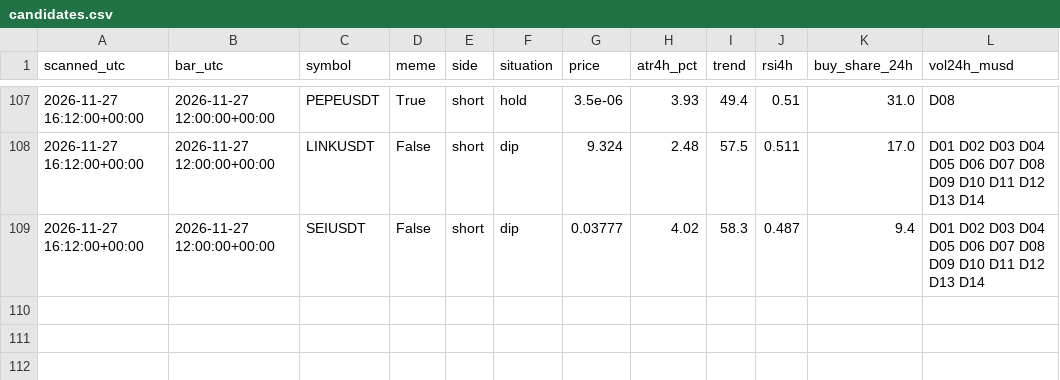
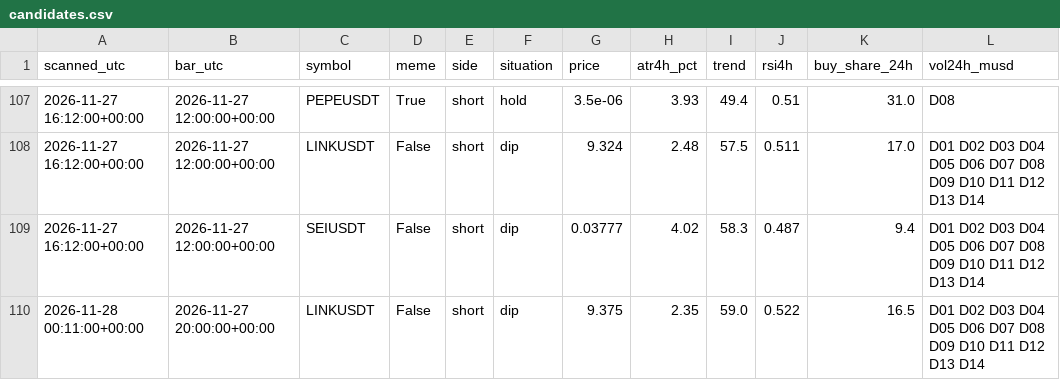
Before and after one commit to atwirabih01-creator/my-first-project, a CSV file: trading/journal/candidates.csv, drawn as a sheet; only a part is shown, gaps mark what is left out.

```diff
--- a/trading/journal/candidates.csv
+++ b/trading/journal/candidates.csv
@@ -109 +109,2 @@ scanned_utc,bar_utc,symbol,meme,side,situation,price,atr4h_pct,trend,rsi4h,buy_s
 2026-11-27 16:12:00+00:00,2026-11-27 12:00:00+00:00,SEIUSDT,False,short,dip,0.03777,4.02,58.3,0.487,9.4,D01 D02 D03 D04 D05 D06 D07 D08 D09 D10 D11 D12 D13 D14
+2026-11-28 00:11:00+00:00,2026-11-27 20:00:00+00:00,LINKUSDT,False,short,dip,9.375,2.35,59.0,0.522,16.5,D01 D02 D03 D04 D05 D06 D07 D08 D09 D10 D11 D12 D13 D14
```
Also changed, not shown: 5 other files.
